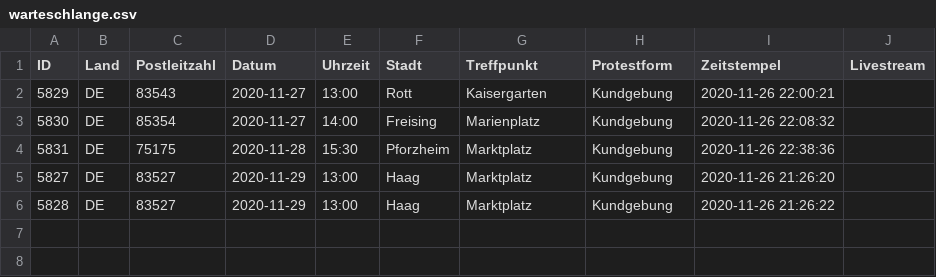
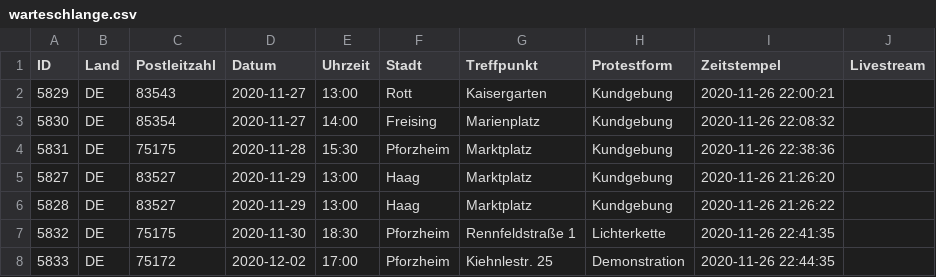
Before and after one commit to anonymous-tld/m.terminkalender.top, a CSV file: _data/warteschlange.csv, drawn as a sheet.

Commit message:
Update warteschlange.csv from https://demo.terminkalender.top/warteschlange.csv

```diff
--- a/_data/warteschlange.csv
+++ b/_data/warteschlange.csv
@@ -6 +6,3 @@ ID,Land,Postleitzahl,Datum,Uhrzeit,Stadt,Treffpunkt,Protestform,Zeitstempel,Live
 5828,DE,83527,2020-11-29,13:00,Haag,Marktplatz,Kundgebung,2020-11-26 21:26:22,
+5832,DE,75175,2020-11-30,18:30,Pforzheim,Rennfeldstraße 1,Lichterkette,2020-11-26 22:41:35,
+5833,DE,75172,2020-12-02,17:00,Pforzheim,Kiehnlestr. 25,Demonstration,2020-11-26 22:44:35,
```
